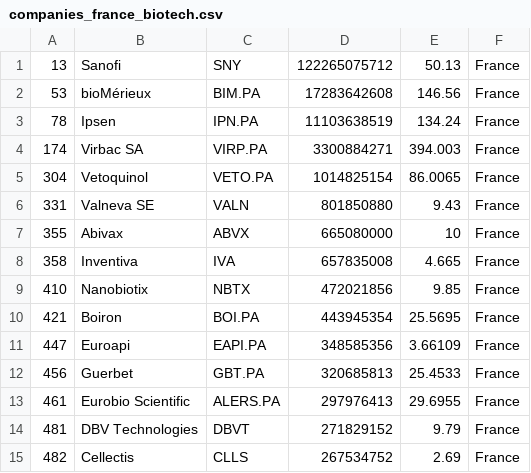
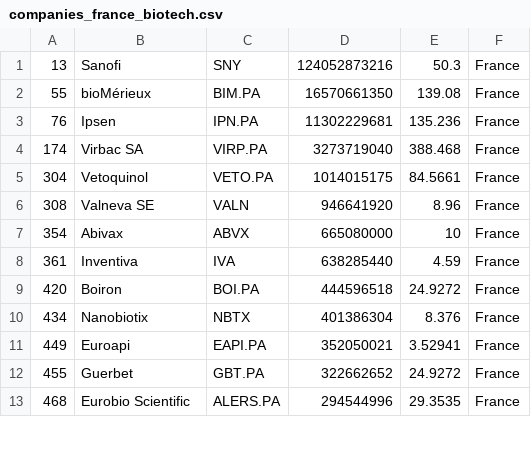
Before and after one commit to jkou02/merida-june-6-2024, a CSV file: companies_france_biotech.csv, drawn as a sheet; only a part is shown; the diff covers the shown part only.

```diff
--- a/companies_france_biotech.csv
+++ b/companies_france_biotech.csv
@@ -1,15 +1,13 @@
-"13","Sanofi","SNY","122265075712","50.13","France"
-"53","bioMérieux","BIM.PA","17283642608","146.56","France"
-"78","Ipsen","IPN.PA","11103638519","134.24","France"
-"174","Virbac SA","VIRP.PA","3300884271","394.003","France"
-"304","Vetoquinol","VETO.PA","1014825154","86.0065","France"
-"331","Valneva SE","VALN","801850880","9.43","France"
-"355","Abivax","ABVX","665080000","10","France"
-"358","Inventiva","IVA","657835008","4.665","France"
-"410","Nanobiotix","NBTX","472021856","9.85","France"
-"421","Boiron","BOI.PA","443945354","25.5695","France"
-"447","Euroapi","EAPI.PA","348585356","3.66109","France"
-"456","Guerbet","GBT.PA","320685813","25.4533","France"
-"461","Eurobio Scientific","ALERS.PA","297976413","29.6955","France"
-"481","DBV Technologies","DBVT","271829152","9.79","France"
-"482","Cellectis","CLLS","267534752","2.69","France"
+"13","Sanofi","SNY","124052873216","50.3","France"
+"55","bioMérieux","BIM.PA","16570661350","139.08","France"
+"76","Ipsen","IPN.PA","11302229681","135.236","France"
+"174","Virbac SA","VIRP.PA","3273719040","388.468","France"
+"304","Vetoquinol","VETO.PA","1014015175","84.5661","France"
+"308","Valneva SE","VALN","946641920","8.96","France"
+"354","Abivax","ABVX","665080000","10","France"
+"361","Inventiva","IVA","638285440","4.59","France"
+"420","Boiron","BOI.PA","444596518","24.9272","France"
+"434","Nanobiotix","NBTX","401386304","8.376","France"
+"449","Euroapi","EAPI.PA","352050021","3.52941","France"
+"455","Guerbet","GBT.PA","322662652","24.9272","France"
+"468","Eurobio Scientific","ALERS.PA","294544996","29.3535","France"
```
Also changed, not shown: 2 added rows and 31 edited cells elsewhere in this file, companies-Biotech.csv, companies_germany_biotech.csv, 1 other file.
